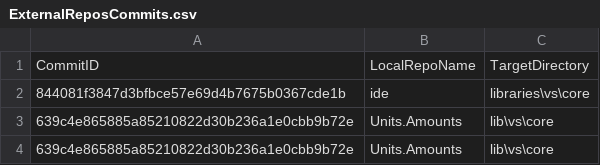
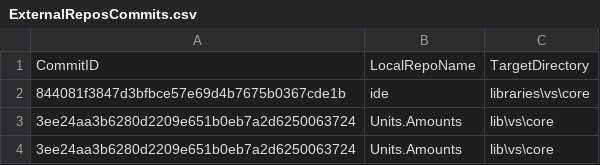
Before and after one commit to ATECoder/units-amounts, a CSV file: ExternalReposCommits.csv, drawn as a sheet.

Commit message:
Fix read-me file. Correct typos.

```diff
--- a/ExternalReposCommits.csv
+++ b/ExternalReposCommits.csv
@@ -2,3 +2,3 @@ CommitID,LocalRepoName,TargetDirectory
 844081f3847d3bfbce57e69d4b7675b0367cde1b,ide,libraries\vs\core
-639c4e865885a85210822d30b236a1e0cbb9b72e,Units.Amounts,lib\vs\core
-639c4e865885a85210822d30b236a1e0cbb9b72e,Units.Amounts,lib\vs\core
+3ee24aa3b6280d2209e651b0eb7a2d6250063724,Units.Amounts,lib\vs\core
+3ee24aa3b6280d2209e651b0eb7a2d6250063724,Units.Amounts,lib\vs\core
```
Also changed, not shown: 4 other files.
